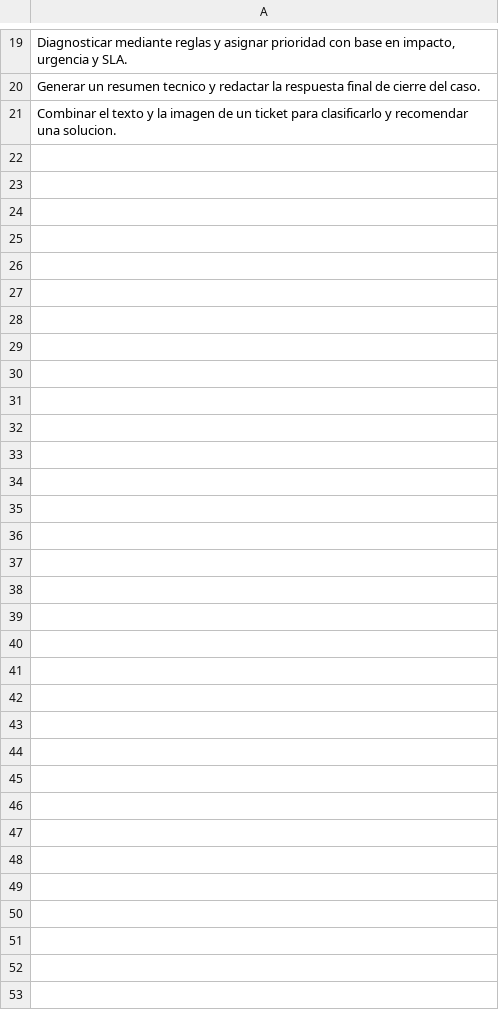
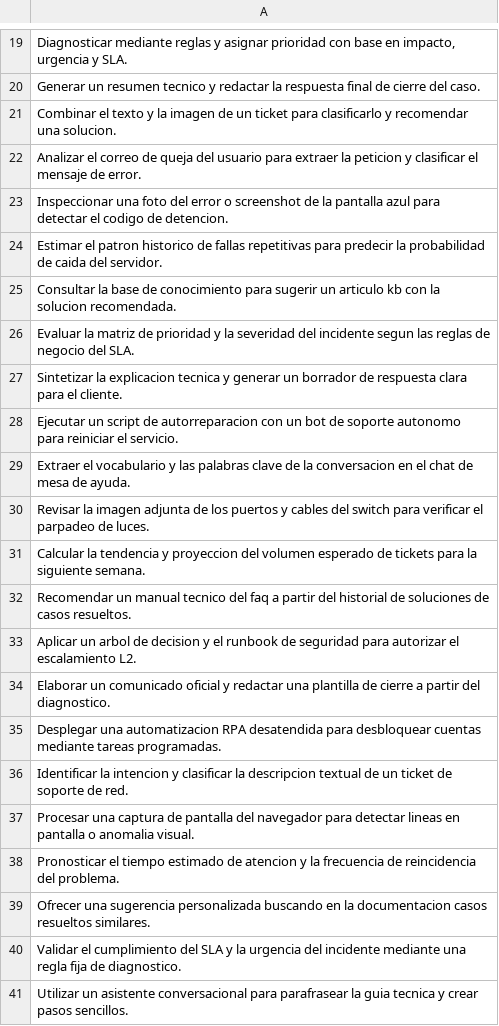
Before and after one commit to StivenM4/fundamentos_ai, a CSV file: data/casos_ia.csv, drawn as a sheet; only a part is shown, gaps mark what is left out; the diff covers the shown part only; the diff names each change by its address in the sheet, - before the commit and + after, or states it on an @@ line.

Commit message:
expandir base de conocimiento (75), taxonomía (221) y casos de prueba (50)

```diff
--- a/data/casos_ia.csv
+++ b/data/casos_ia.csv
+row 22: Analizar el correo de queja del usuario para extraer la peticion y clasificar el mensaje de error.
+row 23: Inspeccionar una foto del error o screenshot de la pantalla azul para detectar el codigo de detencion.
+row 24: Estimar el patron historico de fallas repetitivas para predecir la probabilidad de caida del servidor.
+row 25: Consultar la base de conocimiento para sugerir un articulo kb con la solucion recomendada.
+row 26: Evaluar la matriz de prioridad y la severidad del incidente segun las reglas de negocio del SLA.
+row 27: Sintetizar la explicacion tecnica y generar un borrador de respuesta clara para el cliente.
+row 28: Ejecutar un script de autorreparacion con un bot de soporte autonomo para reiniciar el servicio.
+row 29: Extraer el vocabulario y las palabras clave de la conversacion en el chat de mesa de ayuda.
+row 30: Revisar la imagen adjunta de los puertos y cables del switch para verificar el parpadeo de luces.
+row 31: Calcular la tendencia y proyeccion del volumen esperado de tickets para la siguiente semana.
+row 32: Recomendar un manual tecnico del faq a partir del historial de soluciones de casos resueltos.
+row 33: Aplicar un arbol de decision y el runbook de seguridad para autorizar el escalamiento L2.
+row 34: Elaborar un comunicado oficial y redactar una plantilla de cierre a partir del diagnostico.
+row 35: Desplegar una automatizacion RPA desatendida para desbloquear cuentas mediante tareas programadas.
+row 36: Identificar la intencion y clasificar la descripcion textual de un ticket de soporte de red.
+row 37: Procesar una captura de pantalla del navegador para detectar lineas en pantalla o anomalia visual.
+row 38: Pronosticar el tiempo estimado de atencion y la frecuencia de reincidencia del problema.
+row 39: Ofrecer una sugerencia personalizada buscando en la documentacion casos resueltos similares.
+row 40: Validar el cumplimiento del SLA y la urgencia del incidente mediante una regla fija de diagnostico.
+row 41: Utilizar un asistente conversacional para parafrasear la guia tecnica y crear pasos sencillos.
```
Also changed, not shown: 10 added rows elsewhere in this file, 6 other files.
